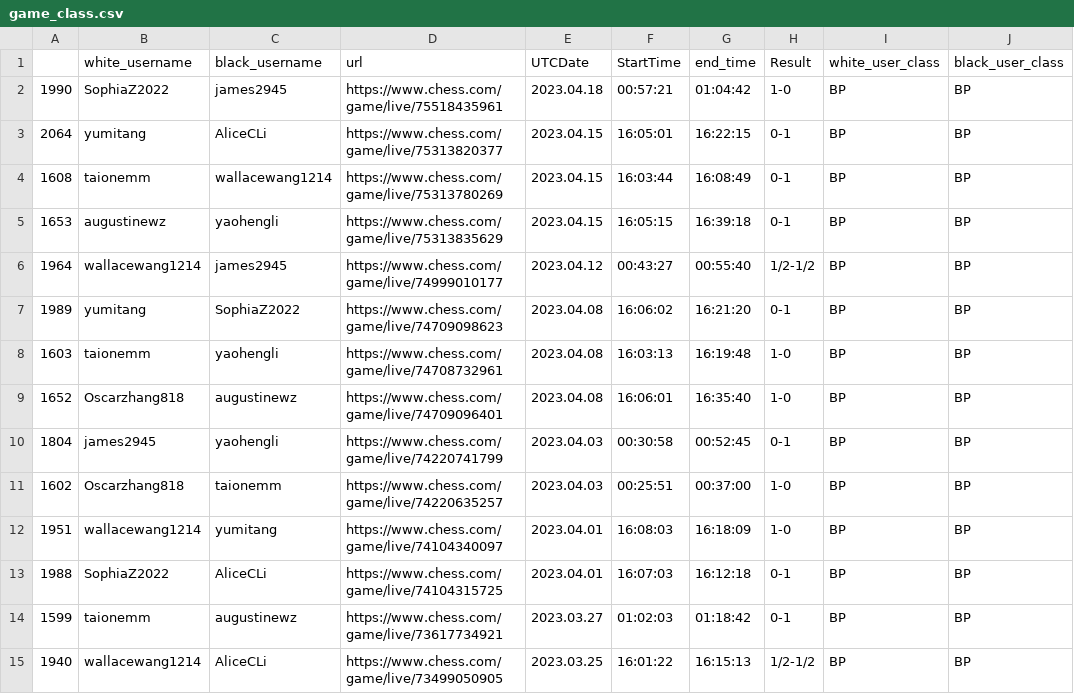
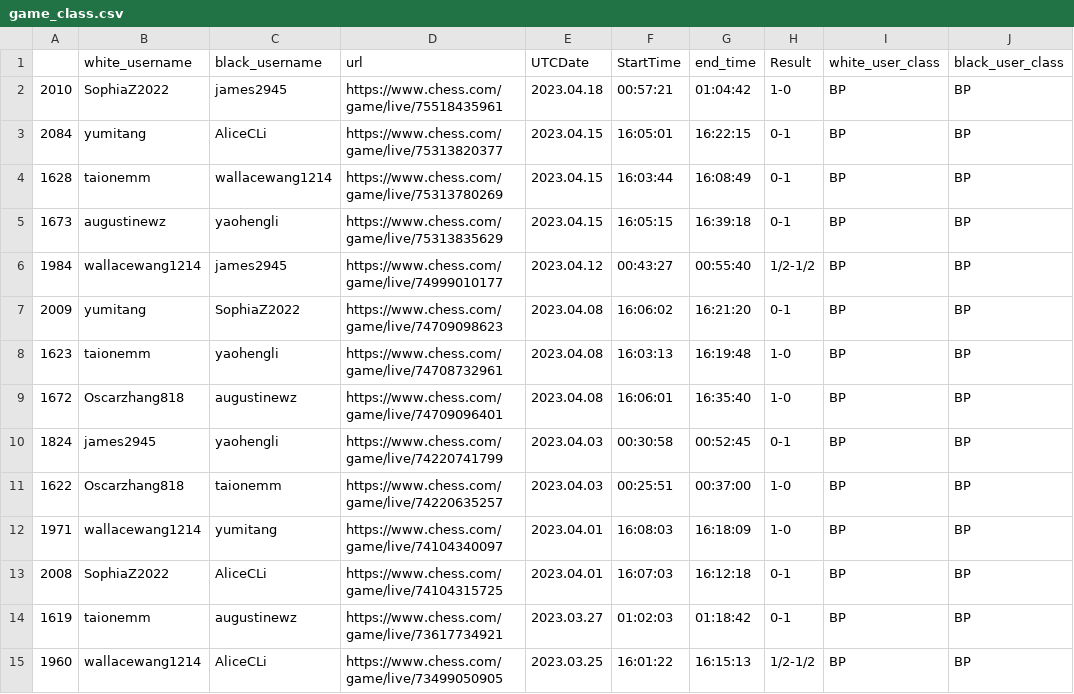
Before and after one commit to thecrossed/chess_player_analytics, a CSV file: game_class.csv, drawn as a sheet; only a part is shown; the diff covers the shown part only; the diff names each change by its address in the sheet, - before the commit and + after, or states it on an @@ line.

```diff
--- a/game_class.csv
+++ b/game_class.csv
-A2: 1990
+A2: 2010
-A3: 2064
+A3: 2084
-A4: 1608
+A4: 1628
-A5: 1653
+A5: 1673
-A6: 1964
+A6: 1984
-A7: 1989
+A7: 2009
-A8: 1603
+A8: 1623
-A9: 1652
+A9: 1672
-A10: 1804
+A10: 1824
-A11: 1602
+A11: 1622
-A12: 1951
+A12: 1971
-A13: 1988
+A13: 2008
-A14: 1599
+A14: 1619
-A15: 1940
+A15: 1960
```
Also changed, not shown: 76 edited cells elsewhere in this file.
